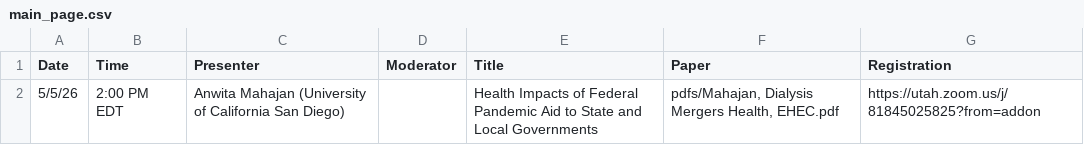
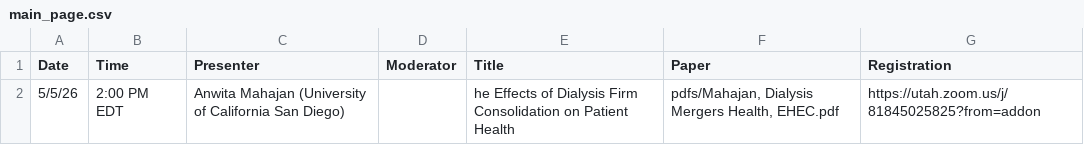
Before and after one commit to ernbilen/EHEC-website, a CSV file: _data/main_page.csv, drawn as a sheet.

```diff
--- a/_data/main_page.csv
+++ b/_data/main_page.csv
@@ -1,2 +1,2 @@
 Date,Time,Presenter,Moderator,Title,Paper,Registration
-5/5/26,2:00 PM EDT,Anwita Mahajan (University of California San Diego),,Health Impacts of Federal Pandemic Aid to State and Local Governments,"pdfs/Mahajan, Dialysis Mergers Health, EHEC.pdf",https://utah.zoom.us/j/81845025825?from=addon
+5/5/26,2:00 PM EDT,Anwita Mahajan (University of California San Diego),,he Effects of Dialysis Firm Consolidation on Patient Health,"pdfs/Mahajan, Dialysis Mergers Health, EHEC.pdf",https://utah.zoom.us/j/81845025825?from=addon
```
Also changed, not shown: _data/schedule.csv, 1 other file.
